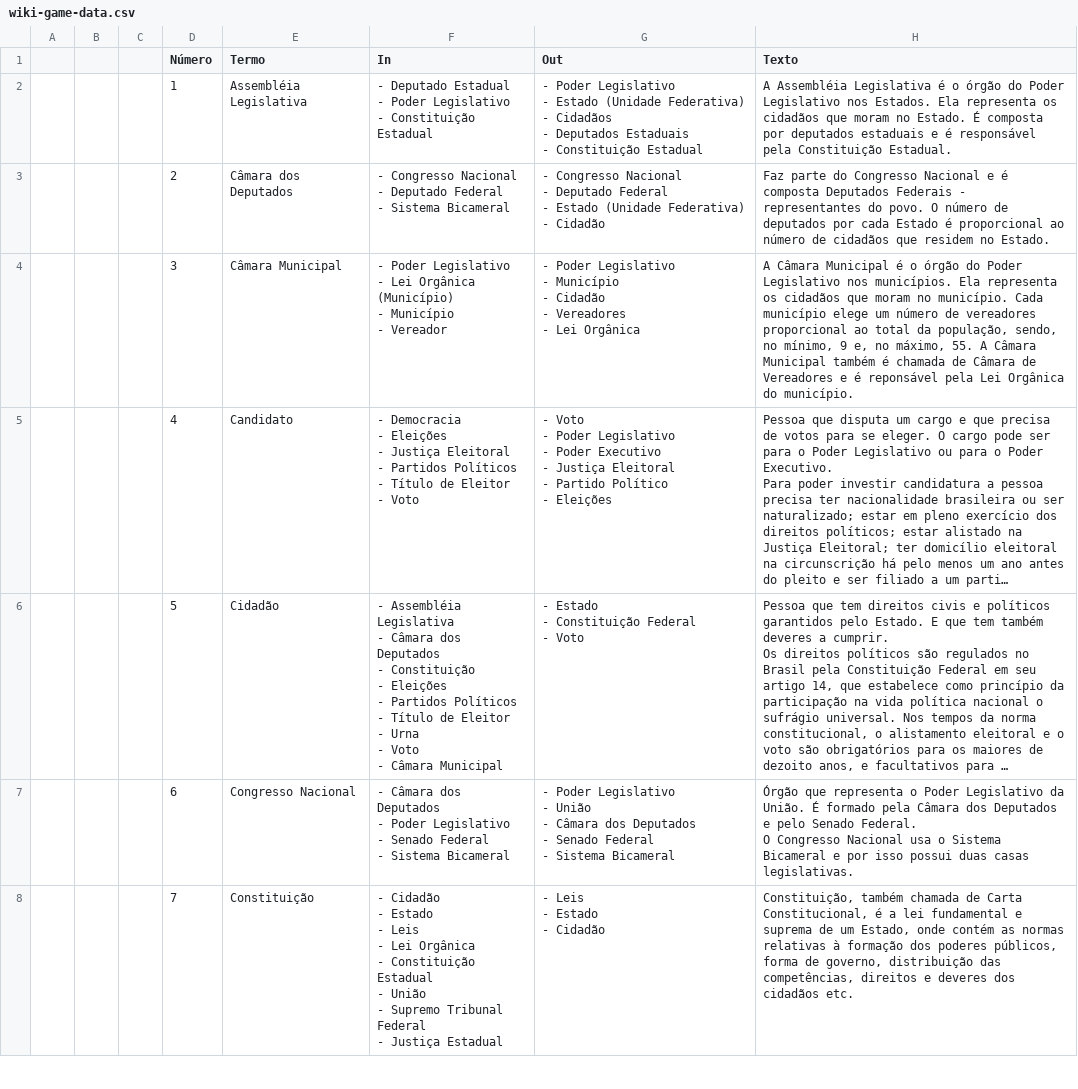
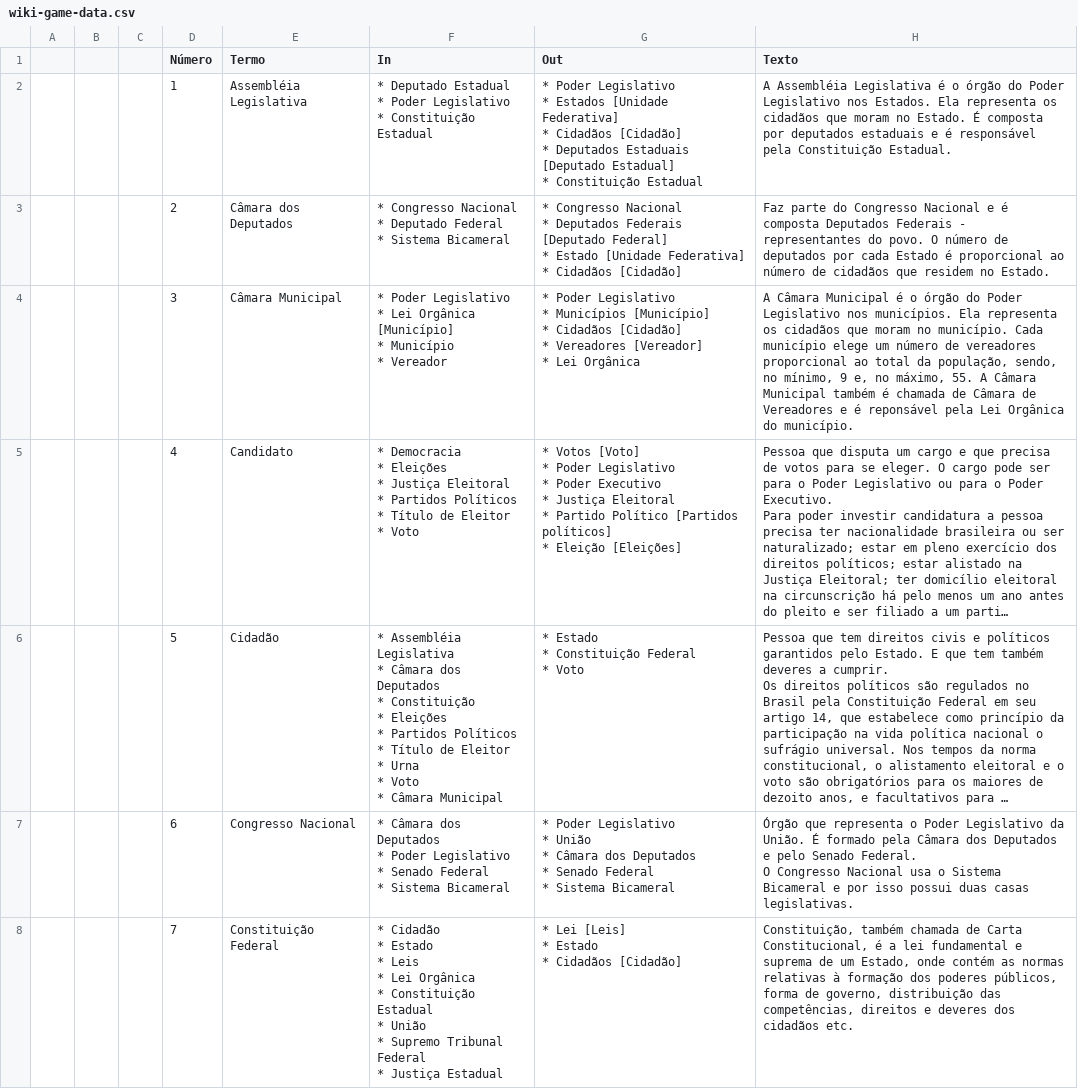
Before and after one commit to danieldourado/plenarinho-util, a CSV file: wiki-game-data.csv, drawn as a sheet; only a part is shown; long unchanged cells end in …; ↵ is a line break in a cell; the diff covers the shown part only; the diff names each change by its address in the sheet, - before the commit and + after, or states it on an @@ line.

Commit message:
created button to extract csv in wiki_game/list view

```diff
--- a/wiki-game-data.csv
+++ b/wiki-game-data.csv
-F2 (In): - Deputado Estadual ↵ - Poder Legislativo ↵ - Constituição Estadual
+F2 (In): * Deputado Estadual ↵ * Poder Legislativo ↵ * Constituição Estadual
-G2 (Out): - Poder Legislativo ↵ - Estado (Unidade Federativa) ↵ - Cidadãos ↵ - Deputados Estaduais ↵ - Constituição Estadual
+G2 (Out): * Poder Legislativo ↵ * Estados [Unidade Federativa] ↵ * Cidadãos [Cidadão] ↵ * Deputados Estaduais [Deputado Estadual] ↵ * Constituição Estadual
-F3 (In): - Congresso Nacional ↵ - Deputado Federal ↵ - Sistema Bicameral
+F3 (In): * Congresso Nacional ↵ * Deputado Federal ↵ * Sistema Bicameral
-G3 (Out): - Congresso Nacional ↵ - Deputado Federal ↵ - Estado (Unidade Federativa) ↵ - Cidadão
+G3 (Out): * Congresso Nacional ↵ * Deputados Federais [Deputado Federal] ↵ * Estado [Unidade Federativa] ↵ * Cidadãos [Cidadão]
-F4 (In): - Poder Legislativo ↵ - Lei Orgânica (Município) ↵ - Município ↵ - Vereador
+F4 (In): * Poder Legislativo ↵ * Lei Orgânica [Município] ↵ * Município ↵ * Vereador
-G4 (Out): - Poder Legislativo ↵ - Município ↵ - Cidadão ↵ - Vereadores ↵ - Lei Orgânica
+G4 (Out): * Poder Legislativo ↵ * Municípios [Município] ↵ * Cidadãos [Cidadão] ↵ * Vereadores [Vereador] ↵ * Lei Orgânica
-F5 (In): - Democracia ↵ - Eleições ↵ - Justiça Eleitoral ↵ - Partidos Políticos ↵ - Título de Eleitor ↵ - Voto
+F5 (In): * Democracia ↵ * Eleições ↵ * Justiça Eleitoral ↵ * Partidos Políticos ↵ * Título de Eleitor ↵ * Voto
-G5 (Out): - Voto ↵ - Poder Legislativo ↵ - Poder Executivo ↵ - Justiça Eleitoral ↵ - Partido Político ↵ - Eleições
+G5 (Out): * Votos [Voto] ↵ * Poder Legislativo ↵ * Poder Executivo ↵ * Justiça Eleitoral ↵ * Partido Político [Partidos políticos] ↵ * Eleição [Eleições]
-F6 (In): - Assembléia Legislativa ↵ - Câmara dos Deputados ↵ - Constituição ↵ - Eleições ↵ - Partidos Políticos ↵ - Título de Eleitor ↵ - Urna ↵ - Voto ↵ - Câmara Municipal
+F6 (In): * Assembléia Legislativa ↵ * Câmara dos Deputados ↵ * Constituição ↵ * Eleições ↵ * Partidos Políticos ↵ * Título de Eleitor ↵ * Urna ↵ * Voto ↵ * Câmara Municipal
-G6 (Out): - Estado ↵ - Constituição Federal ↵ - Voto
+G6 (Out): * Estado ↵ * Constituição Federal ↵ * Voto
-F7 (In): - Câmara dos Deputados ↵ - Poder Legislativo ↵ - Senado Federal ↵ - Sistema Bicameral
+F7 (In): * Câmara dos Deputados ↵ * Poder Legislativo ↵ * Senado Federal ↵ * Sistema Bicameral
-G7 (Out): - Poder Legislativo ↵ - União ↵ - Câmara dos Deputados ↵ - Senado Federal ↵ - Sistema Bicameral
+G7 (Out): * Poder Legislativo ↵ * União ↵ * Câmara dos Deputados ↵ * Senado Federal ↵ * Sistema Bicameral
-E8 (Termo): Constituição
+E8 (Termo): Constituição Federal
-F8 (In): - Cidadão ↵ - Estado ↵ - Leis ↵ - Lei Orgânica ↵ - Constituição Estadual ↵ - União ↵ - Supremo Tribunal Federal ↵ - Justiça Estadual
+F8 (In): * Cidadão ↵ * Estado ↵ * Leis ↵ * Lei Orgânica ↵ * Constituição Estadual ↵ * União ↵ * Supremo Tribunal Federal ↵ * Justiça Estadual
-G8 (Out): - Leis ↵ - Estado ↵ - Cidadão
+G8 (Out): * Lei [Leis] ↵ * Estado ↵ * Cidadãos [Cidadão]
```
Also changed, not shown: 86 edited cells elsewhere in this file, 5 other files.
